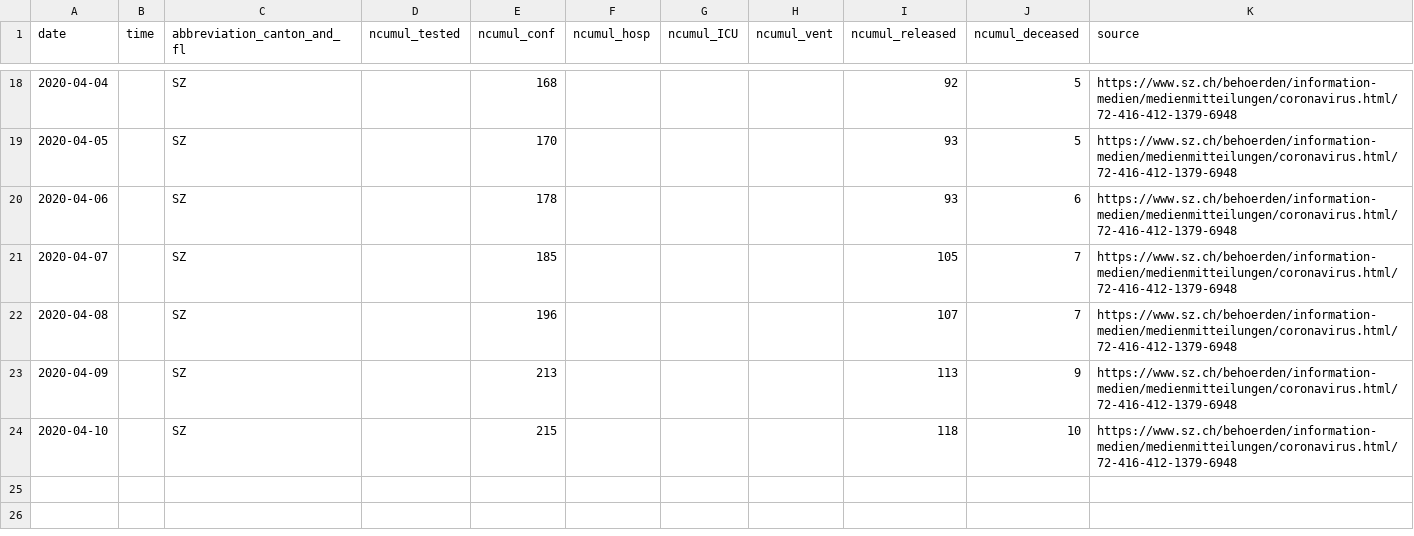
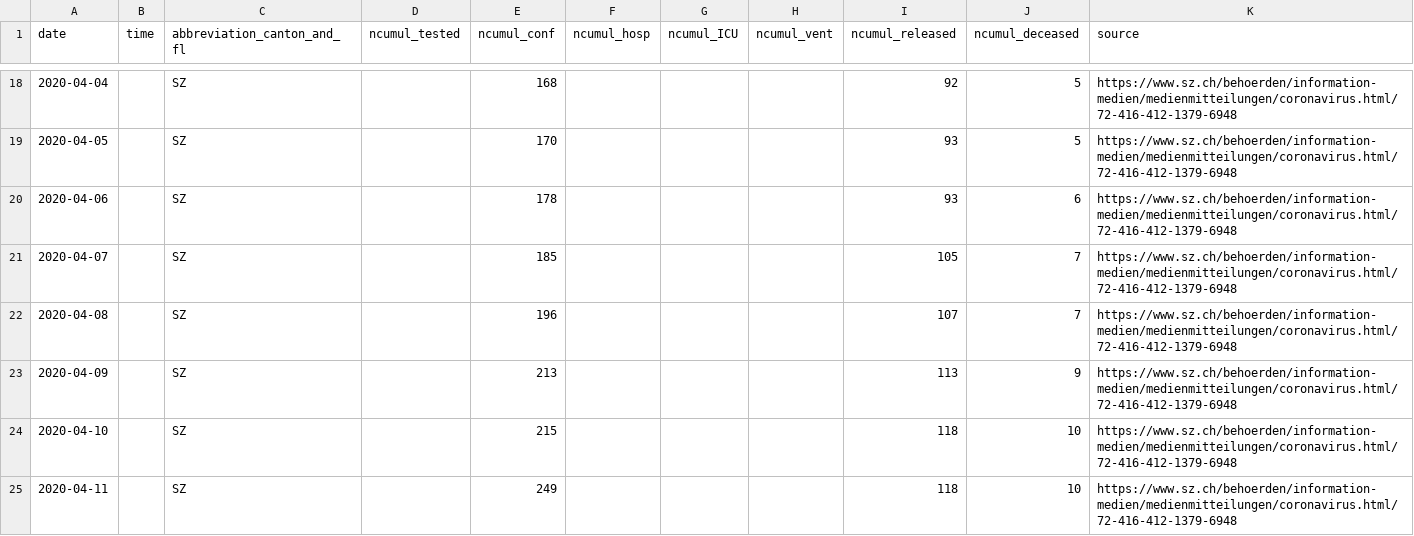
Before and after one commit to cclauss/covid_19, a CSV file: fallzahlen_kanton_total_csv/COVID19_Fallzahlen_Kanton_SZ_total.csv, drawn as a sheet; only a part is shown, gaps mark what is left out; the diff names each change by its address in the sheet, - before the commit and + after, or states it on an @@ line.

```diff
--- a/fallzahlen_kanton_total_csv/COVID19_Fallzahlen_Kanton_SZ_total.csv
+++ b/fallzahlen_kanton_total_csv/COVID19_Fallzahlen_Kanton_SZ_total.csv
+row 25: 2020-04-11 |  | SZ |  | 249 |  |  |  | 118 | 10 | https://www.sz.ch/behoerden/information-medien/medienmitteilungen/coronavirus.html/72-416-412-1379-6948
```
